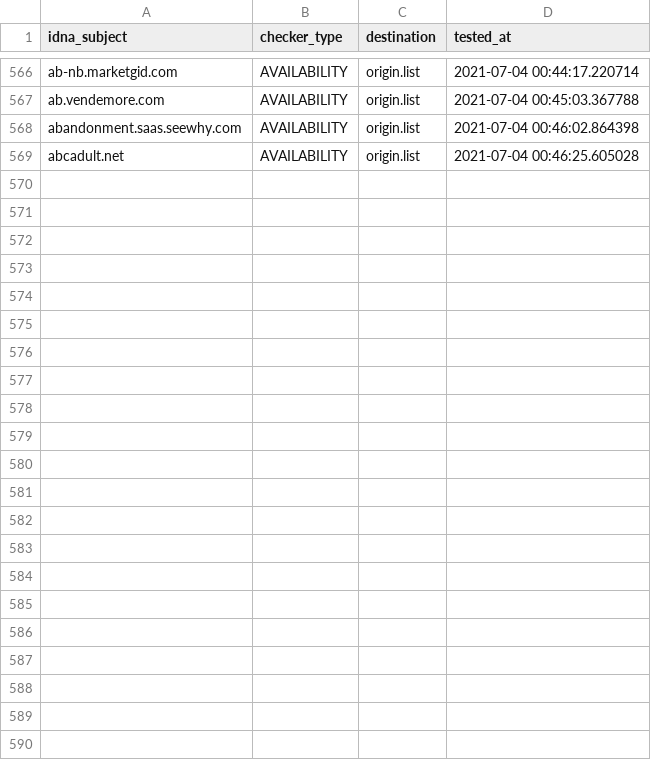
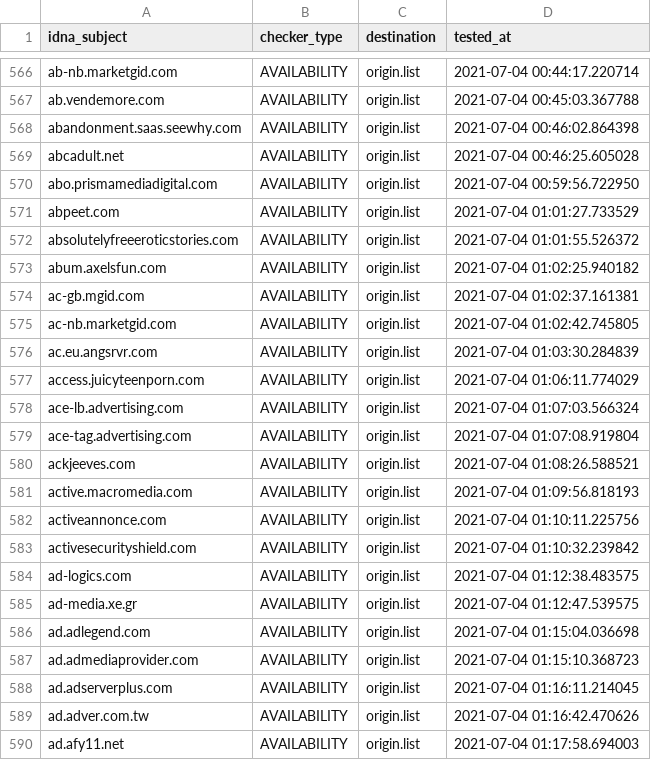
Before and after one commit to dead-hosts/cameleon_web_sysctl.org, a CSV file: .pyfunceble/inactive.csv, drawn as a sheet; only a part is shown, gaps mark what is left out; the diff names each change by its address in the sheet, - before the commit and + after, or states it on an @@ line.

```diff
--- a/.pyfunceble/inactive.csv
+++ b/.pyfunceble/inactive.csv
+row 570: abo.prismamediadigital.com | AVAILABILITY | origin.list | 2021-07-04 00:59:56.722950
+row 571: abpeet.com | AVAILABILITY | origin.list | 2021-07-04 01:01:27.733529
+row 572: absolutelyfreeeroticstories.com | AVAILABILITY | origin.list | 2021-07-04 01:01:55.526372
+row 573: abum.axelsfun.com | AVAILABILITY | origin.list | 2021-07-04 01:02:25.940182
+row 574: ac-gb.mgid.com | AVAILABILITY | origin.list | 2021-07-04 01:02:37.161381
+row 575: ac-nb.marketgid.com | AVAILABILITY | origin.list | 2021-07-04 01:02:42.745805
+row 576: ac.eu.angsrvr.com | AVAILABILITY | origin.list | 2021-07-04 01:03:30.284839
+row 577: access.juicyteenporn.com | AVAILABILITY | origin.list | 2021-07-04 01:06:11.774029
+row 578: ace-lb.advertising.com | AVAILABILITY | origin.list | 2021-07-04 01:07:03.566324
+row 579: ace-tag.advertising.com | AVAILABILITY | origin.list | 2021-07-04 01:07:08.919804
+row 580: ackjeeves.com | AVAILABILITY | origin.list | 2021-07-04 01:08:26.588521
+row 581: active.macromedia.com | AVAILABILITY | origin.list | 2021-07-04 01:09:56.818193
+row 582: activeannonce.com | AVAILABILITY | origin.list | 2021-07-04 01:10:11.225756
+row 583: activesecurityshield.com | AVAILABILITY | origin.list | 2021-07-04 01:10:32.239842
+row 584: ad-logics.com | AVAILABILITY | origin.list | 2021-07-04 01:12:38.483575
+row 585: ad-media.xe.gr | AVAILABILITY | origin.list | 2021-07-04 01:12:47.539575
+row 586: ad.adlegend.com | AVAILABILITY | origin.list | 2021-07-04 01:15:04.036698
+row 587: ad.admediaprovider.com | AVAILABILITY | origin.list | 2021-07-04 01:15:10.368723
+row 588: ad.adserverplus.com | AVAILABILITY | origin.list | 2021-07-04 01:16:11.214045
+row 589: ad.adver.com.tw | AVAILABILITY | origin.list | 2021-07-04 01:16:42.470626
+row 590: ad.afy11.net | AVAILABILITY | origin.list | 2021-07-04 01:17:58.694003
```
Also changed, not shown: .pyfunceble/whois.csv, 12 other files.
